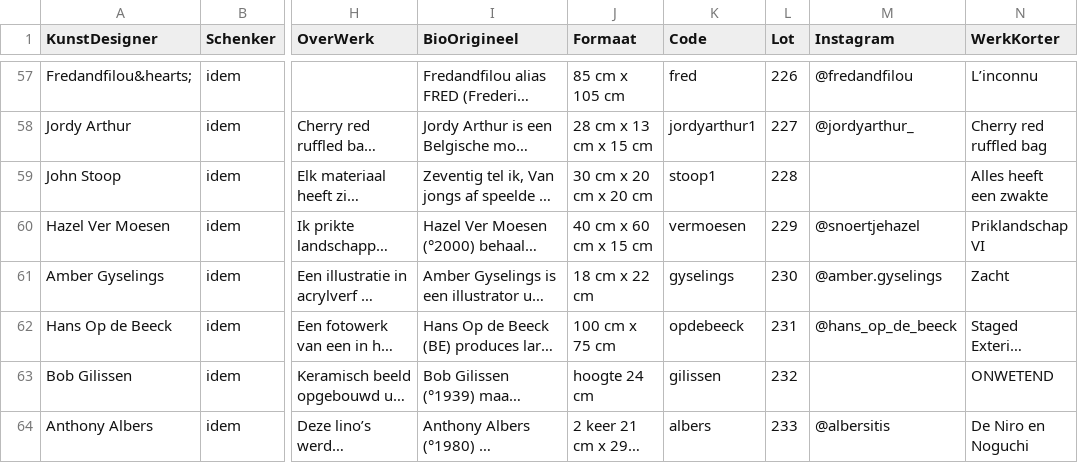
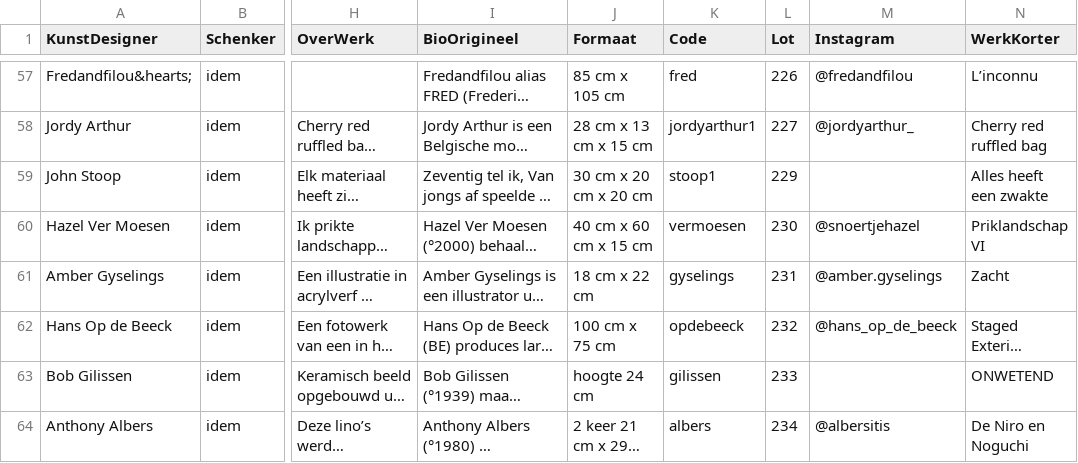
Before and after one commit to pbertels/artdesign, a TSV file: data.tsv, drawn as a sheet; only a part is shown, gaps mark what is left out; long unchanged cells end in …; the diff covers the shown part only; the diff names each change by its address in the sheet, - before the commit and + after, or states it on an @@ line.

```diff
--- a/data.tsv
+++ b/data.tsv
-L59 (Lot): 228
+L59 (Lot): 229
-L60 (Lot): 229
+L60 (Lot): 230
-L61 (Lot): 230
+L61 (Lot): 231
-L62 (Lot): 231
+L62 (Lot): 232
-L63 (Lot): 232
+L63 (Lot): 233
-L64 (Lot): 233
+L64 (Lot): 234
```
Also changed, not shown: 49 edited cells elsewhere in this file, 2 other files.
